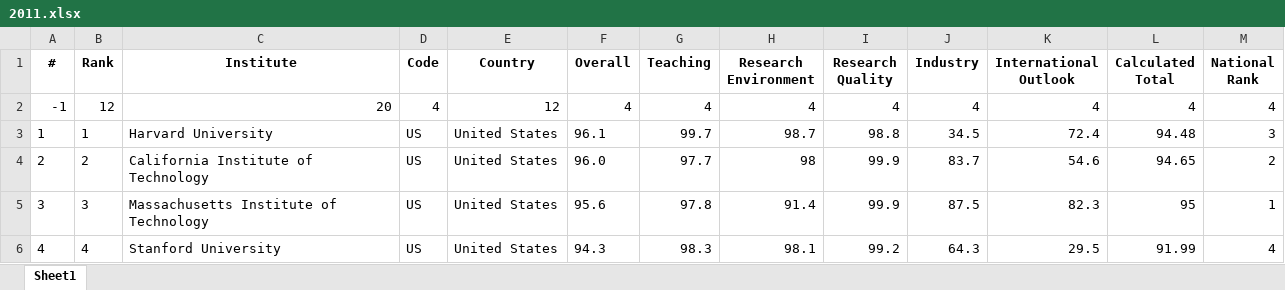
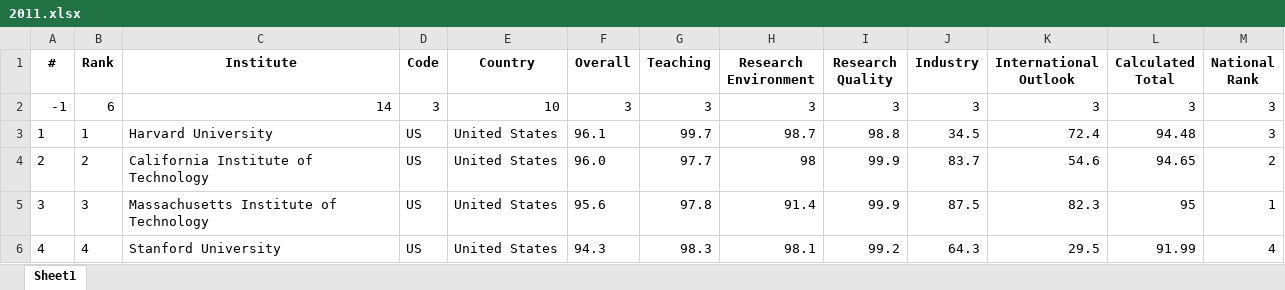
Before and after one commit to Joe-Chan-iStudio-Ltd/researchplymouth, an Excel workbook: static/xlsx/the/2011.xlsx, sheet Sheet1, drawn as a sheet; only a part is shown; values as stored, in another font and other column widths than the file's, no borders; removed rows and columns are numbered as before the commit, all else as after; the diff names each change by its address in the sheet, - before the commit and + after, or states it on an @@ line.

```diff
--- a/static/xlsx/the/2011.xlsx (sheet Sheet1)
+++ b/static/xlsx/the/2011.xlsx (sheet Sheet1)
-row 2: -1 | 12 | 20 | 4 | 12 | 4 | 4 | 4 | 4 | 4 | 4 | 4 | 4
+row 2: -1 | 6 | 14 | 3 | 10 | 3 | 3 | 3 | 3 | 3 | 3 | 3 | 3
```
Also changed, not shown: static/xlsx/the/2012.xlsx, static/xlsx/the/2014.xlsx, 10 other files.
